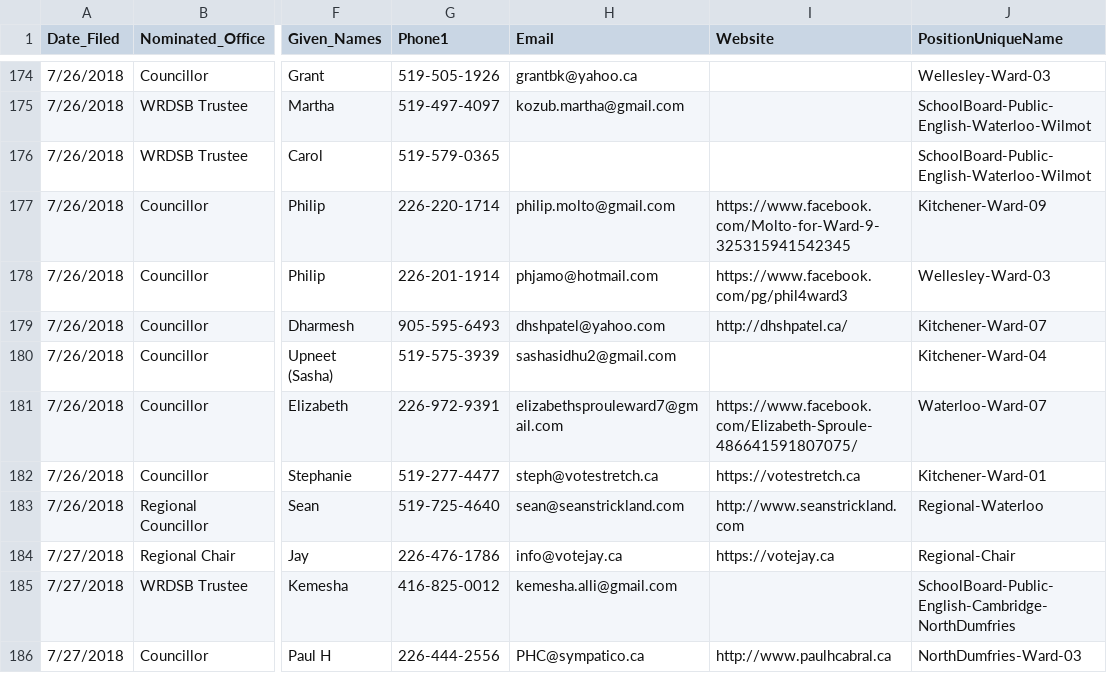
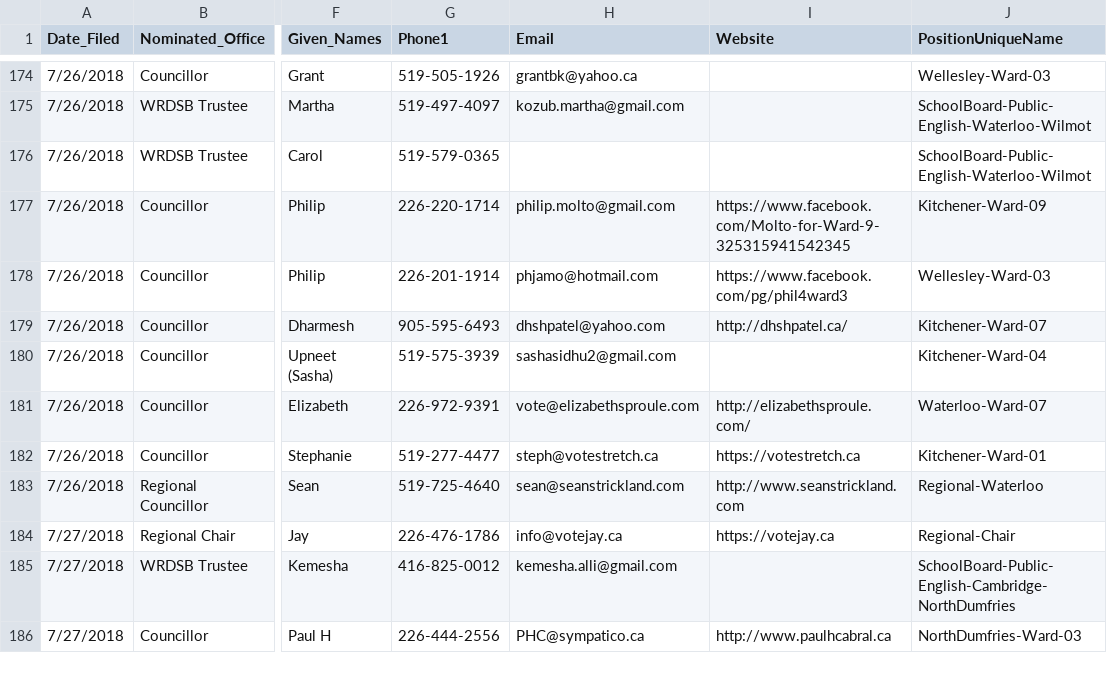
Before and after one commit to CivicTechWR/WRvotes, a CSV file: docs/_data/sync/nominees.csv, drawn as a sheet; only a part is shown, gaps mark what is left out; the diff names each change by its address in the sheet, - before the commit and + after, or states it on an @@ line.

Commit message:
Elizabeth Sproule Wat Ward 7 website update

```diff
--- a/docs/_data/sync/nominees.csv
+++ b/docs/_data/sync/nominees.csv
-H181 (Email): elizabethsprouleward7@gmail.com
+H181 (Email): vote@elizabethsproule.com
-I181 (Website): https://www.facebook.com/Elizabeth-Sproule-486641591807075/
+I181 (Website): http://elizabethsproule.com/
```
